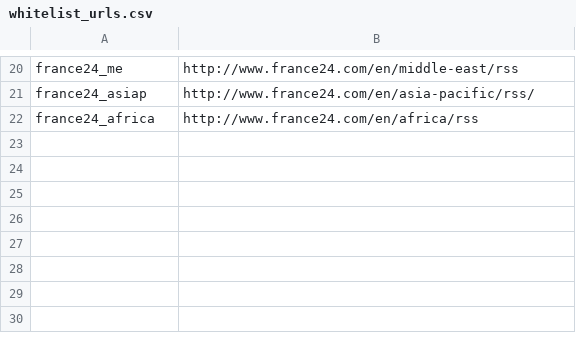
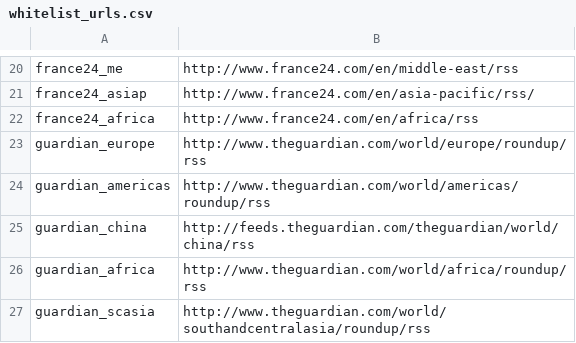
Before and after one commit to openeventdata/scraper, a CSV file: whitelist_urls.csv, drawn as a sheet; only a part is shown, gaps mark what is left out; the diff names each change by its address in the sheet, - before the commit and + after, or states it on an @@ line.

Commit message:
Update whitelist_urls.csv
added Guardian RSS

```diff
--- a/whitelist_urls.csv
+++ b/whitelist_urls.csv
+row 23: guardian_europe | http://www.theguardian.com/world/europe/roundup/rss
+row 24: guardian_americas | http://www.theguardian.com/world/americas/roundup/rss
+row 25: guardian_china | http://feeds.theguardian.com/theguardian/world/china/rss
+row 26: guardian_africa | http://www.theguardian.com/world/africa/roundup/rss
+row 27: guardian_scasia | http://www.theguardian.com/world/southandcentralasia/roundup/rss
```
